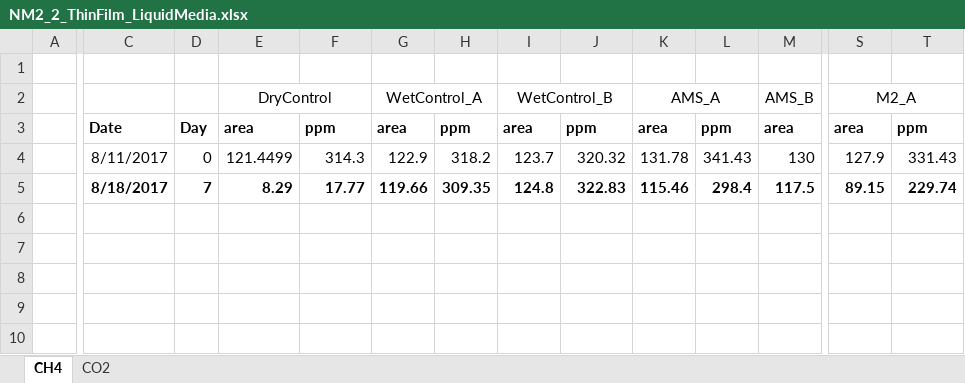
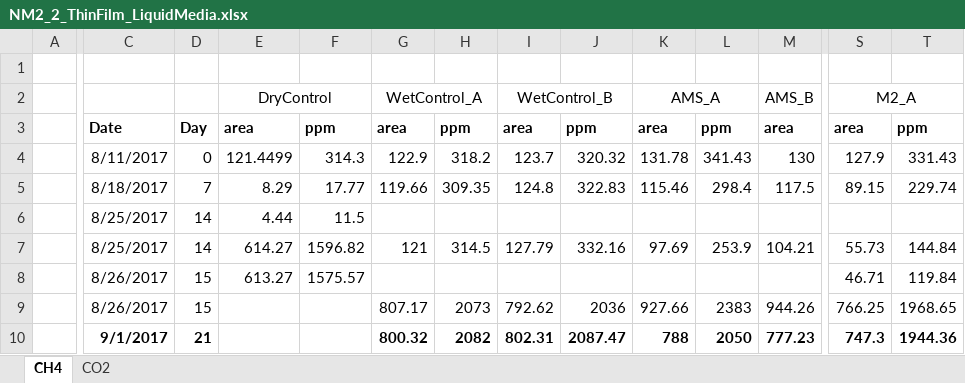
Before and after one commit to nyirock/experiments, an Excel workbook: pp_gas_enrichments/NM2_2_ThinFilm_LiquidMedia.xlsx, sheet CH4, drawn as a sheet; only a part is shown, gaps mark what is left out; values as stored, in another font and other column widths than the file's, no borders; rows hold the shown columns only; the diff covers the shown part only; the diff names each change by its address in the sheet, - before the commit and + after, or states it on an @@ line.

```diff
--- a/pp_gas_enrichments/NM2_2_ThinFilm_LiquidMedia.xlsx (sheet CH4)
+++ b/pp_gas_enrichments/NM2_2_ThinFilm_LiquidMedia.xlsx (sheet CH4)
-C5:T5 bold: on
+C5:T5 bold: off
+row 6:  | 8/25/2017 | 14 | 4.44 | 11.5
+row 7:  | 8/25/2017 | 14 | 614.27 | 1596.82 | 121 | 314.5 | 127.79 | 332.16 | 97.69 | 253.9 | 104.21 | 55.73 | 144.84
+row 8:  | 8/26/2017 | 15 | 613.27 | 1575.57 |  |  |  |  |  |  |  | 46.71 | 119.84
+row 9:  | 8/26/2017 | 15 |  |  | 807.17 | 2073 | 792.62 | 2036 | 927.66 | 2383 | 944.26 | 766.25 | 1968.65
+row 10:  | 9/1/2017 | 21 |  |  | 800.32 | 2082 | 802.31 | 2087.47 | 788 | 2050 | 777.23 | 747.3 | 1944.36
```
Also changed, not shown: cell formats elsewhere in this sheet, sheet CO2, pp_gas_enrichments/NM2_2_KmCalc_5gDry.xlsb.xlsx, pp_gas_enrichments/NM2_Root_2g_Ethylene_5g.xlsb.xlsx, 5 other files.
